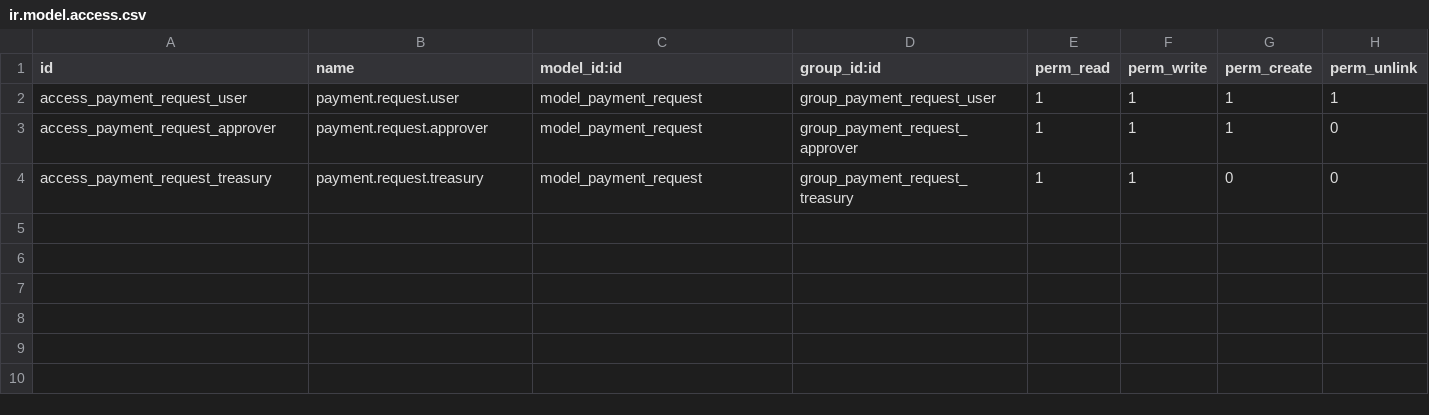
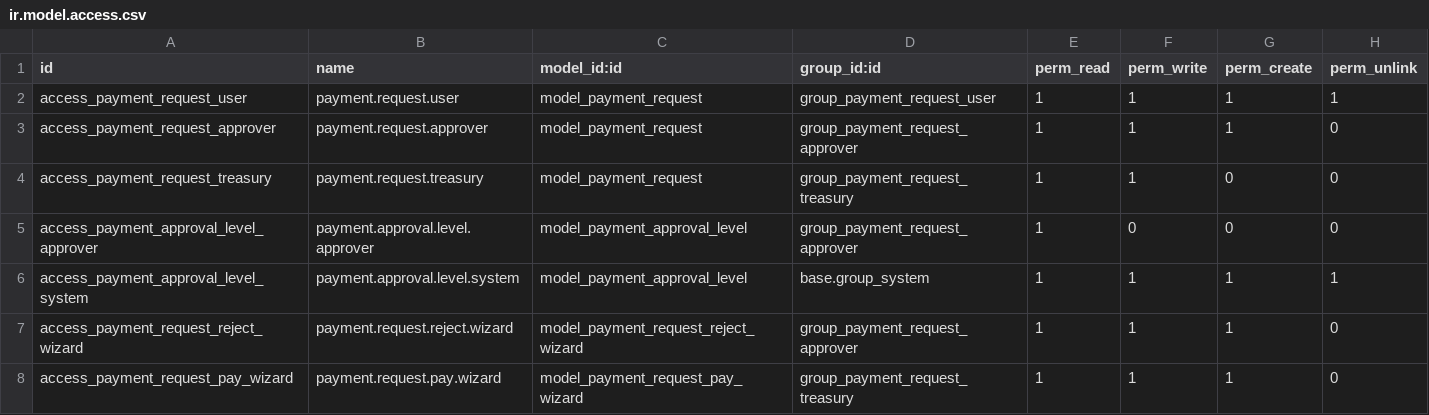
Before and after one commit to Sirius2051/docker-odoo, a CSV file: src/custom/prueba-tecnica/payment_request/security/ir.model.access.csv, drawn as a sheet; the diff names each change by its address in the sheet, - before the commit and + after, or states it on an @@ line.

```diff
--- a/src/custom/prueba-tecnica/payment_request/security/ir.model.access.csv
+++ b/src/custom/prueba-tecnica/payment_request/security/ir.model.access.csv
+row 5: access_payment_approval_level_approver | payment.approval.level.approver | model_payment_approval_level | group_payment_request_approver | 1 | 0 | 0 | 0
+row 6: access_payment_approval_level_system | payment.approval.level.system | model_payment_approval_level | base.group_system | 1 | 1 | 1 | 1
+row 7: access_payment_request_reject_wizard | payment.request.reject.wizard | model_payment_request_reject_wizard | group_payment_request_approver | 1 | 1 | 1 | 0
+row 8: access_payment_request_pay_wizard | payment.request.pay.wizard | model_payment_request_pay_wizard | group_payment_request_treasury | 1 | 1 | 1 | 0
```
Also changed, not shown: 5 other files.
